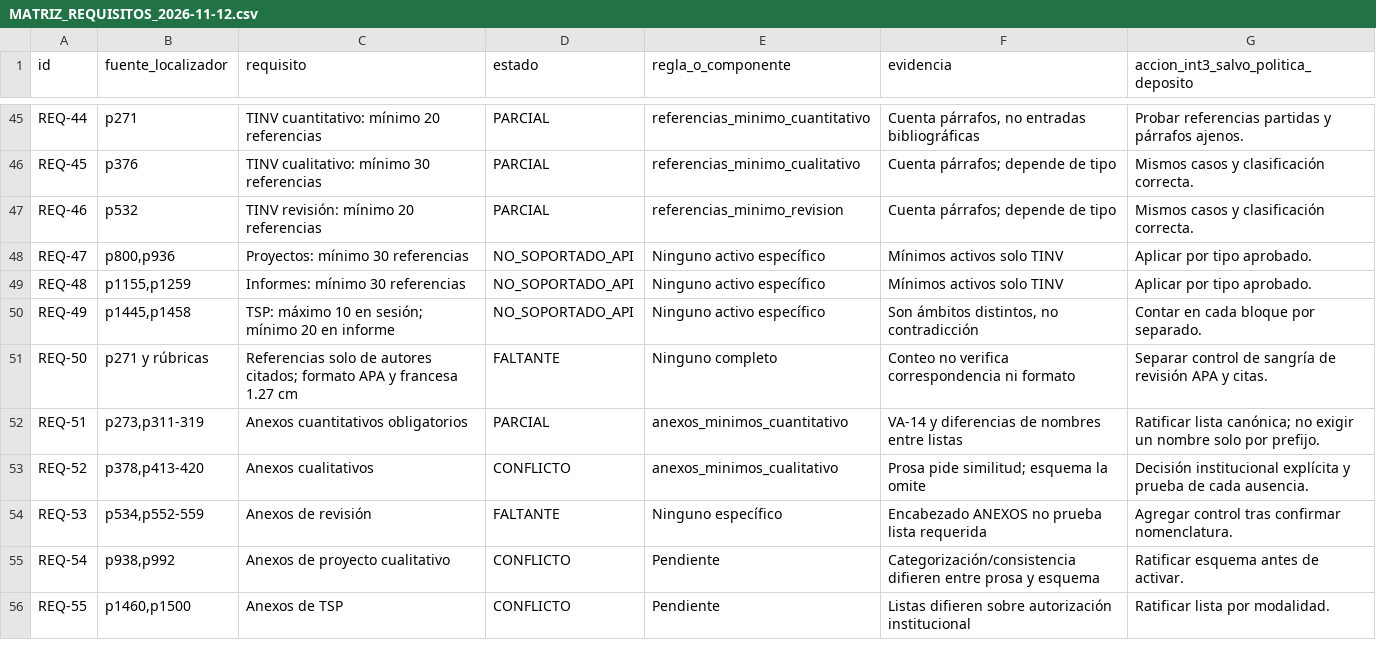
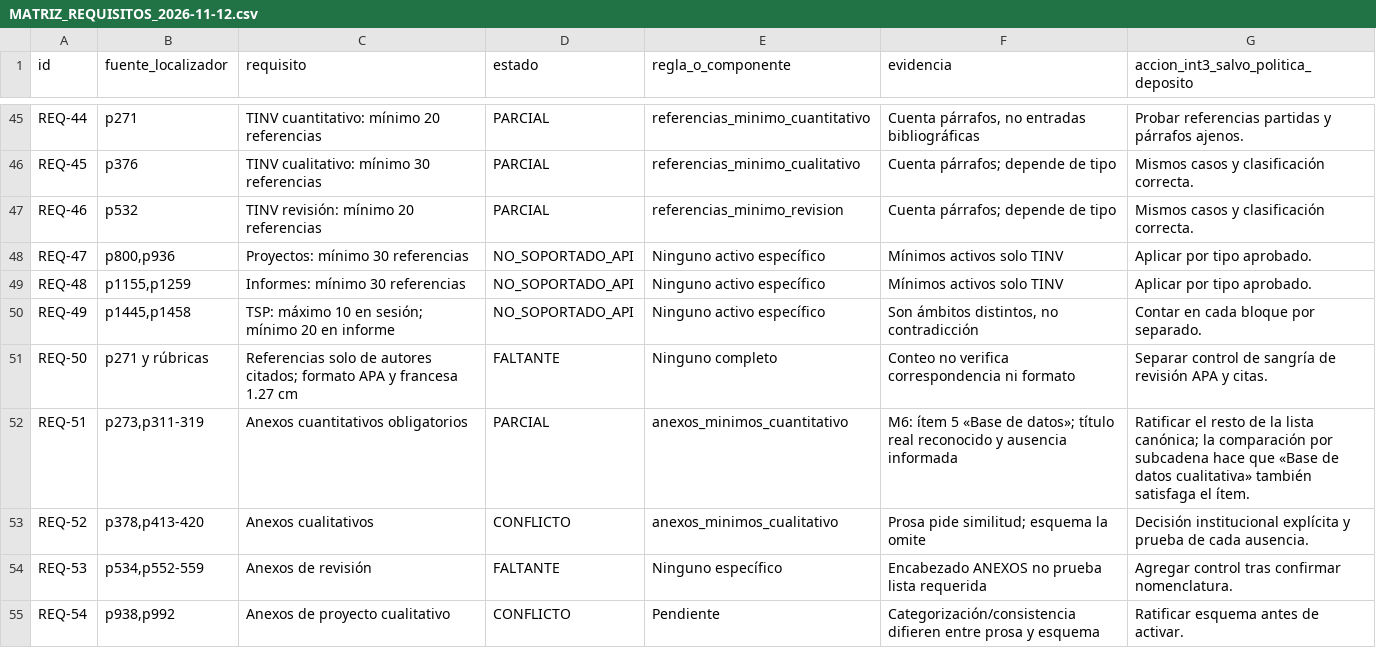
Before and after one commit to IvanSanchezSil/vistobueno, a CSV file: docs/MATRIZ_REQUISITOS_2026-11-12.csv, drawn as a sheet; only a part is shown, gaps mark what is left out; the shorter side is filled out with more unchanged rows.

Commit message:
docs: registrar M6 (VA-14) en los handovers
- §2 y §11: VA-14 corregido en 8fe6f8e.
- Decisión de 2026-11-08 marcada como implementada.
- M6: estado, límites de la comparación y evidencias.
- REQ-51, DSL y bitácora actualizados.

```diff
--- a/docs/MATRIZ_REQUISITOS_2026-11-12.csv
+++ b/docs/MATRIZ_REQUISITOS_2026-11-12.csv
@@ -51,3 +51,3 @@ REQ-49,"p1445,p1458",TSP: máximo 10 en sesión; mínimo 20 en informe,NO_SOPORT
 REQ-50,p271 y rúbricas,Referencias solo de autores citados; formato APA y francesa 1.27 cm,FALTANTE,Ninguno completo,Conteo no verifica correspondencia ni formato,Separar control de sangría de revisión APA y citas.
-REQ-51,"p273,p311-319",Anexos cuantitativos obligatorios,PARCIAL,anexos_minimos_cuantitativo,VA-14 y diferencias de nombres entre listas,Ratificar lista canónica; no exigir un nombre solo por prefijo.
+REQ-51,"p273,p311-319",Anexos cuantitativos obligatorios,PARCIAL,anexos_minimos_cuantitativo,"M6: ítem 5 «Base de datos»; título real reconocido y ausencia informada","Ratificar el resto de la lista canónica; la comparación por subcadena hace que «Base de datos cualitativa» también satisfaga el ítem."
 REQ-52,"p378,p413-420",Anexos cualitativos,CONFLICTO,anexos_minimos_cualitativo,Prosa pide similitud; esquema la omite,Decisión institucional explícita y prueba de cada ausencia.
```
Also changed, not shown: 5 other files.
